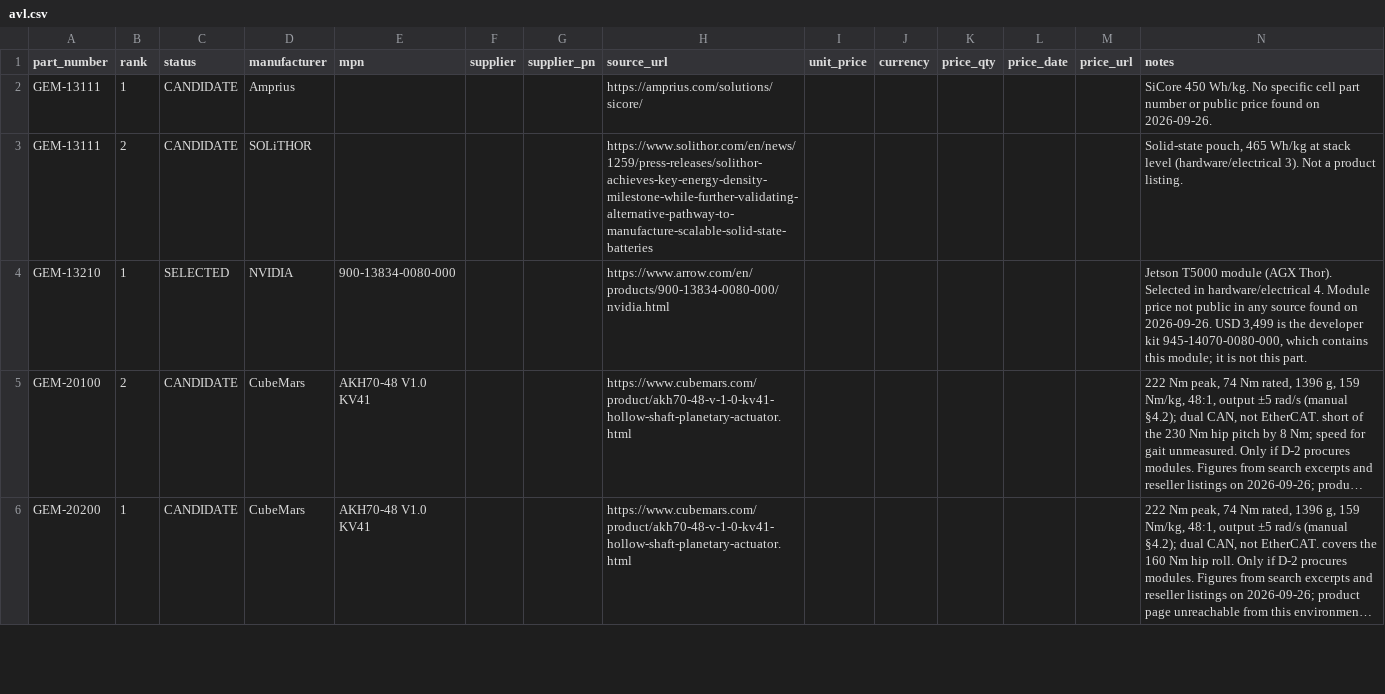
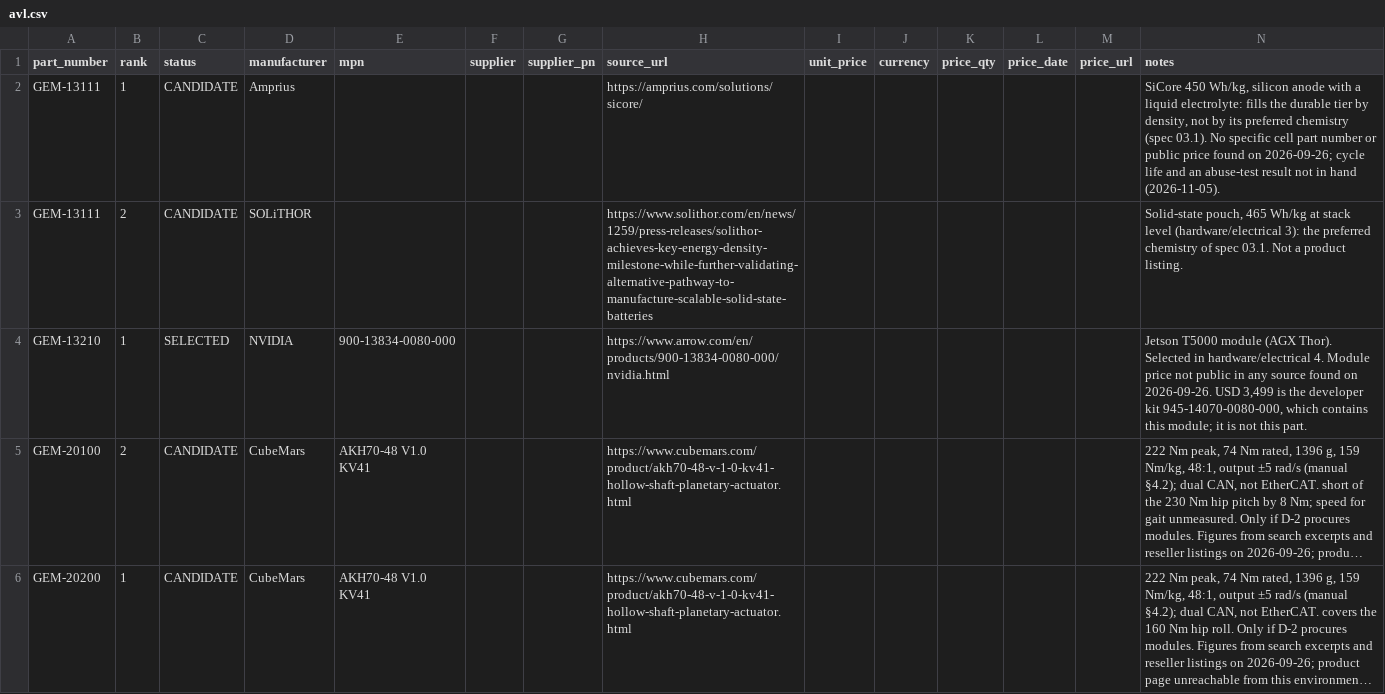
Before and after one commit to PloneMraz/GEMs, a CSV file: hardware/bom/avl.csv, drawn as a sheet; only a part is shown; long unchanged cells end in ….

```diff
--- a/hardware/bom/avl.csv
+++ b/hardware/bom/avl.csv
@@ -1,4 +1,4 @@
 part_number,rank,status,manufacturer,mpn,supplier,supplier_pn,source_url,unit_price,currency,price_qty,price_date,price_url,notes
-GEM-13111,1,CANDIDATE,Amprius,,,,https://amprius.com/solutions/sicore/,,,,,,SiCore 450 Wh/kg. No specific cell part number or public price found on 2026-09-26.
-GEM-13111,2,CANDIDATE,SOLiTHOR,,,,https://www.solithor.com/en/news/1259/press-releases/solithor-achieves-key-energy-density-milestone-while-further-validating-alternative-pathway-to-manufacture-scalable-solid-state-batteries,,,,,,"Solid-state pouch, 465 Wh/kg at stack level (hardware/electrical 3). Not a product listing."
+GEM-13111,1,CANDIDATE,Amprius,,,,https://amprius.com/solutions/sicore/,,,,,,"SiCore 450 Wh/kg, silicon anode with a liquid electrolyte: fills the durable tier by density, not by its preferred chemistry (spec 03.1). No specific cell part number or public price found on 2026-09-26; cycle life and an abuse-test result not in hand (2026-11-05)."
+GEM-13111,2,CANDIDATE,SOLiTHOR,,,,https://www.solithor.com/en/news/1259/press-releases/solithor-achieves-key-energy-density-milestone-while-further-validating-alternative-pathway-to-manufacture-scalable-solid-state-batteries,,,,,,"Solid-state pouch, 465 Wh/kg at stack level (hardware/electrical 3): the preferred chemistry of spec 03.1. Not a product listing."
 GEM-13210,1,SELECTED,NVIDIA,900-13834-0080-000,,,https://www.arrow.com/en/products/900-13834-0080-000/nvidia.html,,,,,,"Jetson T5000 module (AGX Thor). Selected in hardware/electrical 4. Module price not public in any source found on 2026-09-26. USD 3,499 is the developer kit 945-14070-0080-000, which contains this module; it is not this part."
```
Also changed, not shown: 5 other files.
